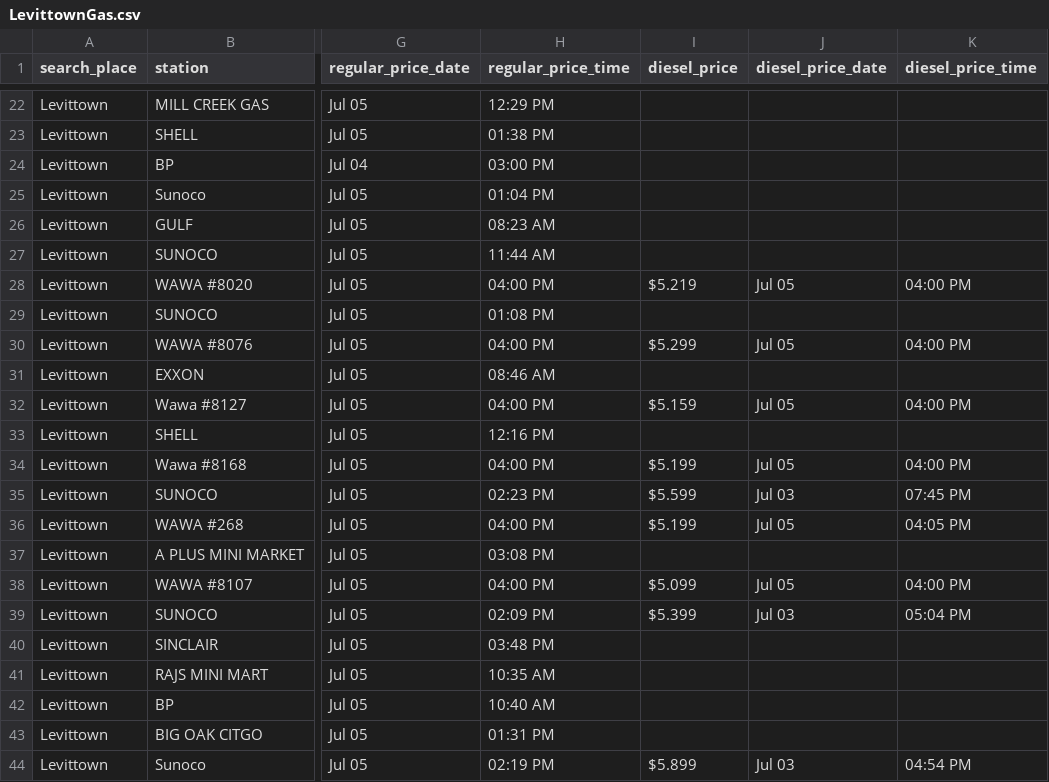
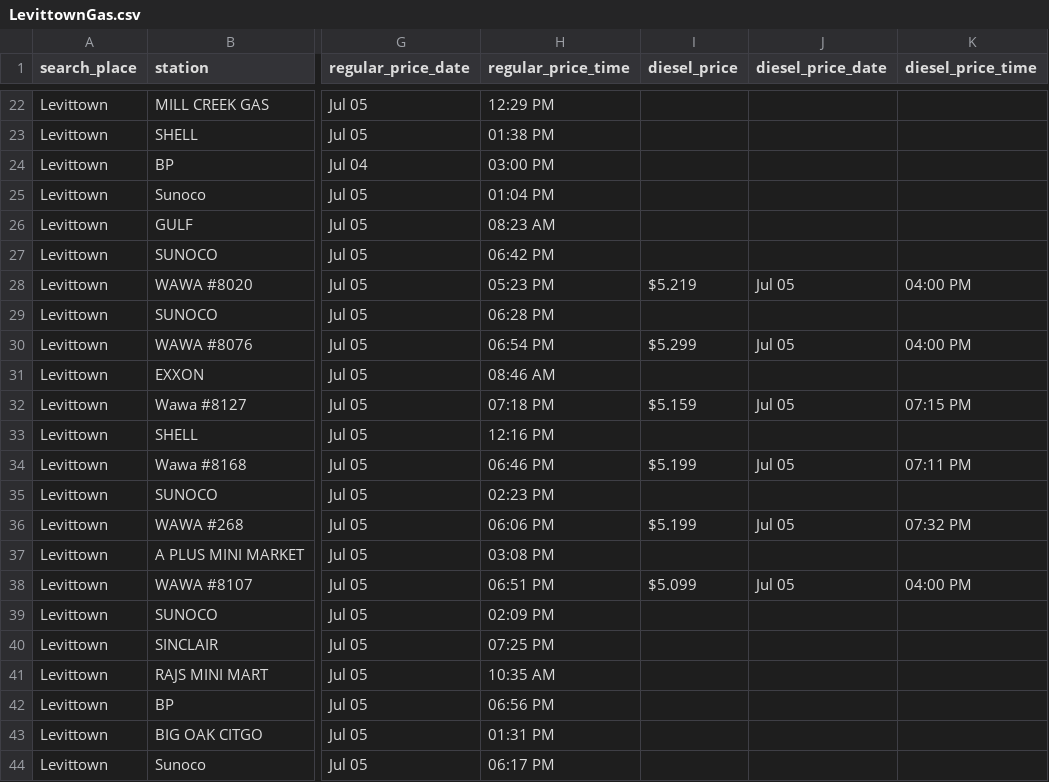
Before and after one commit to CUlleryUSATRepos/BucksGasRepo, a CSV file: BucksGasPrices/LevittownGas.csv, drawn as a sheet; only a part is shown, gaps mark what is left out; the diff covers the shown part only; the diff names each change by its address in the sheet, - before the commit and + after, or states it on an @@ line.

```diff
--- a/BucksGasPrices/LevittownGas.csv
+++ b/BucksGasPrices/LevittownGas.csv
-H27 (regular_price_time): 11:44 AM
+H27 (regular_price_time): 06:42 PM
-H28 (regular_price_time): 04:00 PM
+H28 (regular_price_time): 05:23 PM
-H29 (regular_price_time): 01:08 PM
+H29 (regular_price_time): 06:28 PM
-H30 (regular_price_time): 04:00 PM
+H30 (regular_price_time): 06:54 PM
-H32 (regular_price_time): 04:00 PM
+H32 (regular_price_time): 07:18 PM
-K32 (diesel_price_time): 04:00 PM
+K32 (diesel_price_time): 07:15 PM
-H34 (regular_price_time): 04:00 PM
+H34 (regular_price_time): 06:46 PM
-K34 (diesel_price_time): 04:00 PM
+K34 (diesel_price_time): 07:11 PM
-I35 (diesel_price): $5.599
+I35 (diesel_price): (empty)
-J35 (diesel_price_date): Jul 03
+J35 (diesel_price_date): (empty)
-K35 (diesel_price_time): 07:45 PM
+K35 (diesel_price_time): (empty)
-H36 (regular_price_time): 04:00 PM
+H36 (regular_price_time): 06:06 PM
-K36 (diesel_price_time): 04:05 PM
+K36 (diesel_price_time): 07:32 PM
-H38 (regular_price_time): 04:00 PM
+H38 (regular_price_time): 06:51 PM
-I39 (diesel_price): $5.399
+I39 (diesel_price): (empty)
-J39 (diesel_price_date): Jul 03
+J39 (diesel_price_date): (empty)
-K39 (diesel_price_time): 05:04 PM
+K39 (diesel_price_time): (empty)
-H40 (regular_price_time): 03:48 PM
+H40 (regular_price_time): 07:25 PM
-H42 (regular_price_time): 10:40 AM
+H42 (regular_price_time): 06:56 PM
-H44 (regular_price_time): 02:19 PM
+H44 (regular_price_time): 06:17 PM
-I44 (diesel_price): $5.899
+I44 (diesel_price): (empty)
-J44 (diesel_price_date): Jul 03
+J44 (diesel_price_date): (empty)
-K44 (diesel_price_time): 04:54 PM
+K44 (diesel_price_time): (empty)
```
Also changed, not shown: 10 edited cells elsewhere in this file, BucksGasPrices/FairlessHillsGas.csv, BucksGasPrices/HulmevilleGas.csv, 36 other files.
